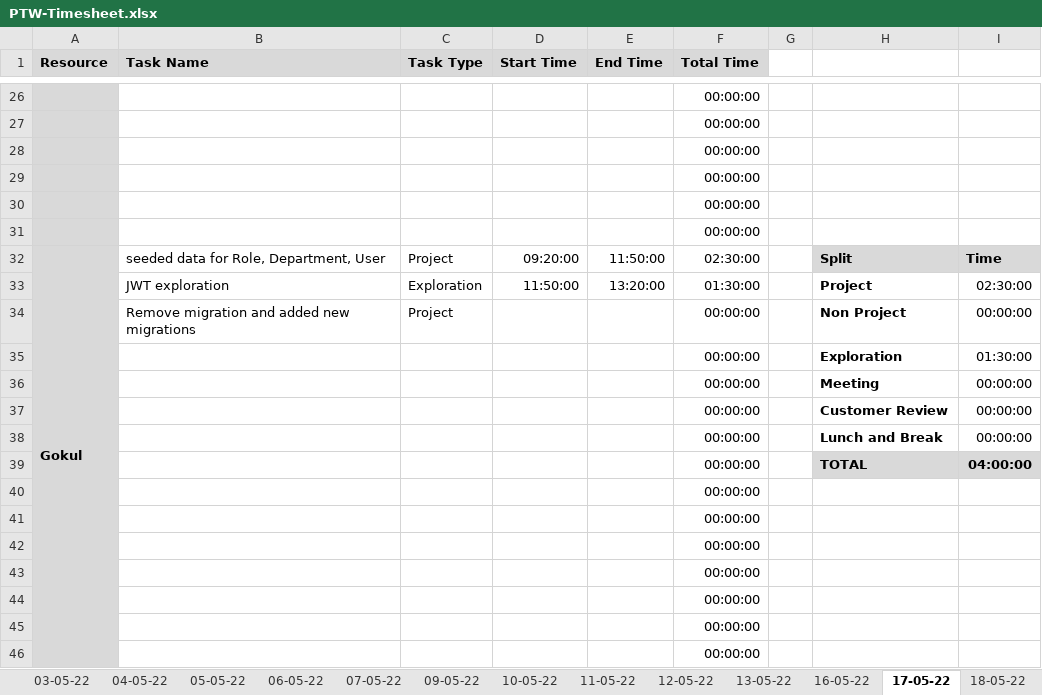
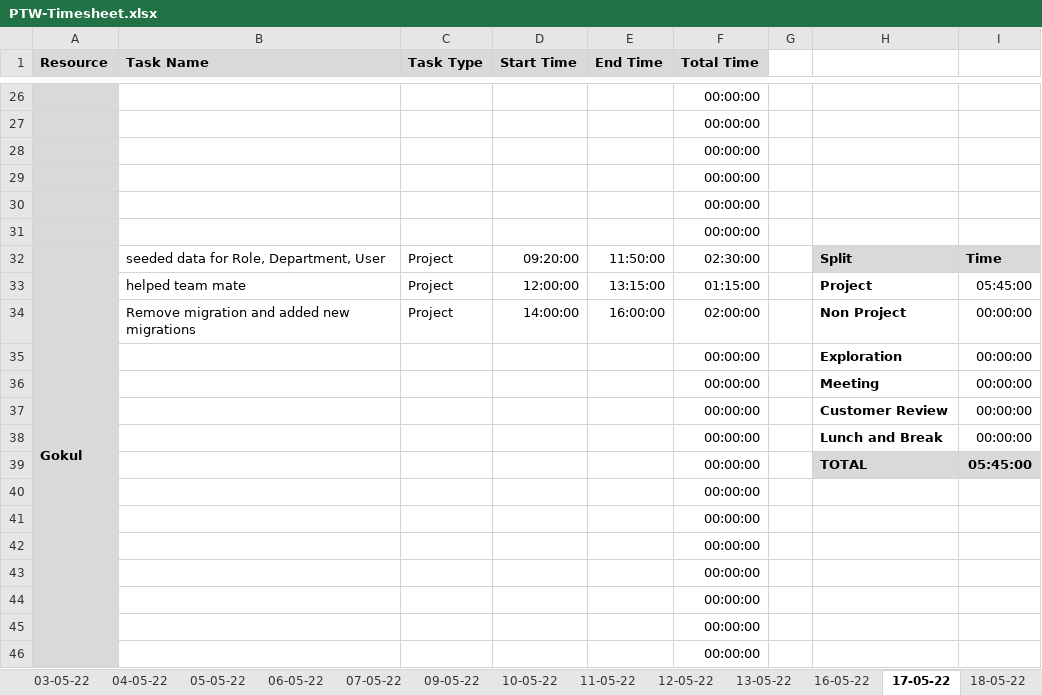
Before and after one commit to TEAM-EUPHORIA/TEAM-EUPHORIA-TMS, an Excel workbook: Process/Timesheet/PTW-Timesheet.xlsx, sheet 17-05-22, drawn as a sheet; only a part is shown, gaps mark what is left out; values as stored, in another font and other column widths than the file's, no borders; conditional formats not drawn; removed rows and columns are numbered as before the commit, all else as after; the diff names each change by its address in the sheet, - before the commit and + after, or states it on an @@ line.

```diff
--- a/Process/Timesheet/PTW-Timesheet.xlsx (sheet 17-05-22)
+++ b/Process/Timesheet/PTW-Timesheet.xlsx (sheet 17-05-22)
-row 33:  | JWT exploration | Exploration | 11:50:00 | 13:20:00 | 01:30:00 |  | Project | 02:30:00
+row 33:  | helped team mate | Project | 12:00:00 | 13:15:00 | 01:15:00 |  | Project | 05:45:00
-D34 (Start Time): (empty)
+D34 (Start Time): 14:00:00
-E34 (End Time): (empty)
+E34 (End Time): 16:00:00
-F34 (Total Time): 00:00:00
+F34 (Total Time): 02:00:00
-I35: 01:30:00
+I35: 00:00:00
-I39: 04:00:00
+I39: 05:45:00
```
Also changed, not shown: sheet 11-05-22, sheet 18-05-22, formulas that keep their value.
